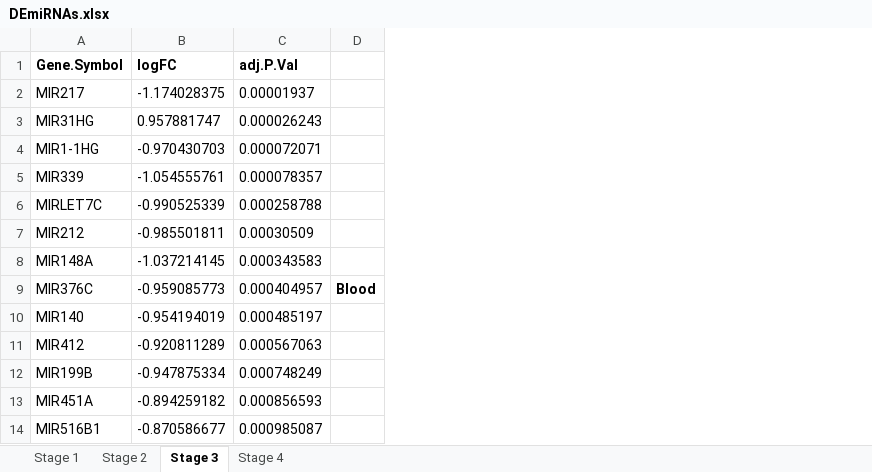
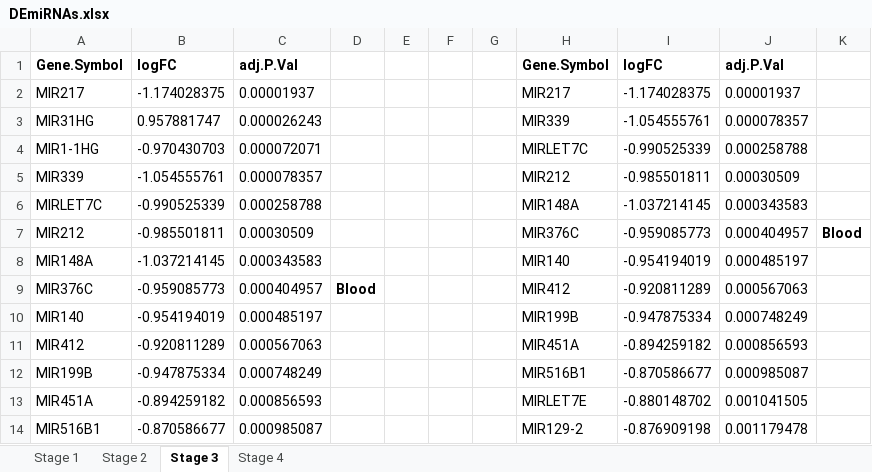
Before and after one commit to lalagkaspn/iGEM_series, an Excel workbook: DGEA/DEmiRNAs.xlsx, sheet Stage 3, drawn as a sheet; only a part is shown; values as stored, in another font and other column widths than the file's, no borders; the diff names each change by its address in the sheet, - before the commit and + after, or states it on an @@ line.

```diff
--- a/DGEA/DEmiRNAs.xlsx (sheet Stage 3)
+++ b/DGEA/DEmiRNAs.xlsx (sheet Stage 3)
+column E, empty
+column F, empty
+column G, empty
+column H, rows 1-14: Gene.Symbol | MIR217 | MIR339 | MIRLET7C | MIR212 | MIR148A | MIR376C | MIR140 | MIR412 | MIR199B | MIR451A | MIR516B1 | MIRLET7E | MIR129-2
+column I, rows 1-14: logFC | -1.174028375 | -1.054555761 | -0.990525339 | -0.985501811 | -1.037214145 | -0.959085773 | -0.954194019 | -0.920811289 | -0.947875334 | -0.894259182 | -0.870586677 | -0.880148702 | -0.876909198
+column J, rows 1-14: adj.P.Val | 0.00001937 | 0.000078357 | 0.000258788 | 0.00030509 | 0.000343583 | 0.000404957 | 0.000485197 | 0.000567063 | 0.000748249 | 0.000856593 | 0.000985087 | 0.001041505 | 0.001179478
+column K, row 7: Blood
```
Also changed, not shown: sheet Stage 2, sheet Stage 4, sheet Stage 1, 3 other files.
